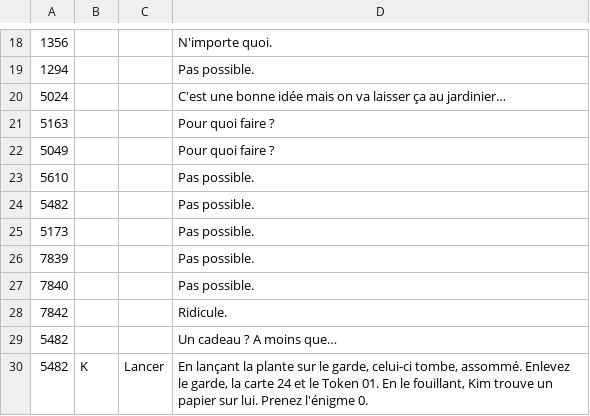
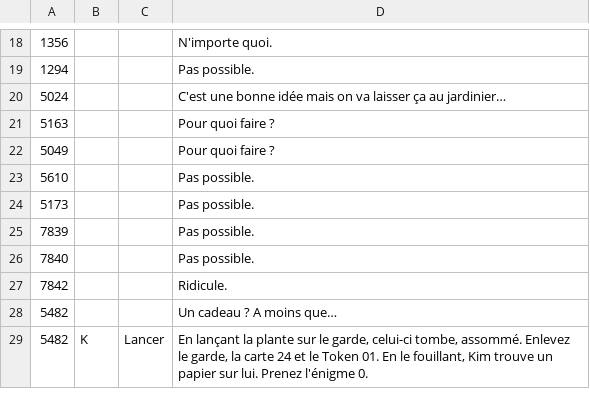
Before and after one commit to escapologists/app, a CSV file: solutions_M0.csv, drawn as a sheet; only a part is shown, gaps mark what is left out.

Commit message:
Update solutions_M0.csv

```diff
--- a/solutions_M0.csv
+++ b/solutions_M0.csv
@@ -23,3 +23,2 @@
 5610;;;Pas possible.
-5482;;;Pas possible.
 5173;;;Pas possible.
```
